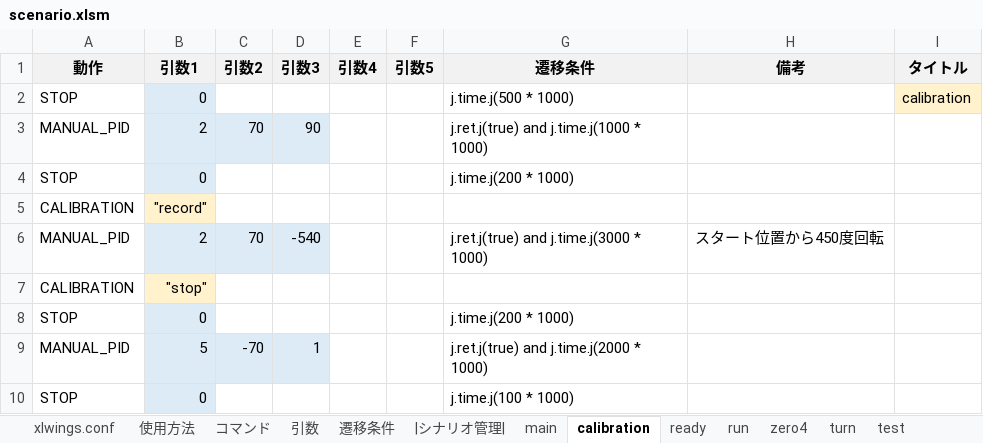
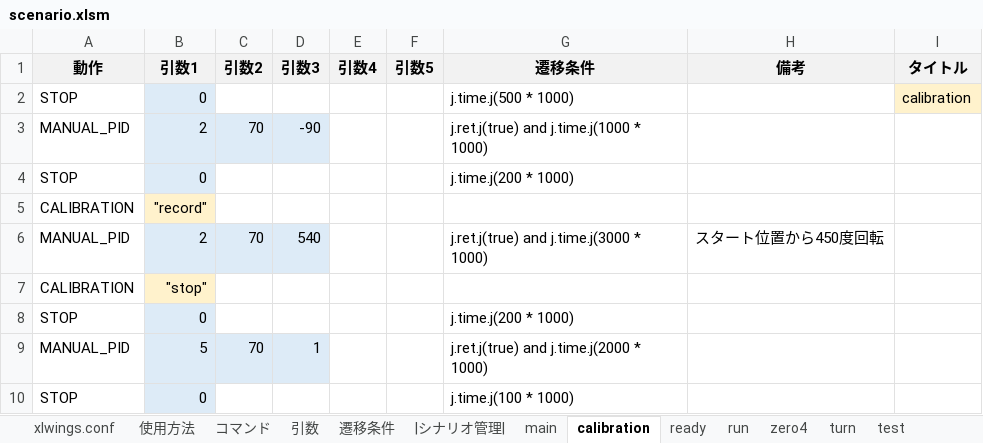
Before and after one commit to Black2856/etrobo2023, an Excel workbook: util/scenario/scenario.xlsm, sheet calibration, drawn as a sheet; values as stored, in another font and other column widths than the file's, no borders; the diff names each change by its address in the sheet, - before the commit and + after, or states it on an @@ line.

```diff
--- a/util/scenario/scenario.xlsm (sheet calibration)
+++ b/util/scenario/scenario.xlsm (sheet calibration)
-D3 (引数3): 90
+D3 (引数3): -90
-D6 (引数3): -540
+D6 (引数3): 540
-C9 (引数2): -70
+C9 (引数2): 70
```
Also changed, not shown: sheet main, sheet run, sheet 遷移条件, 6 other files.
